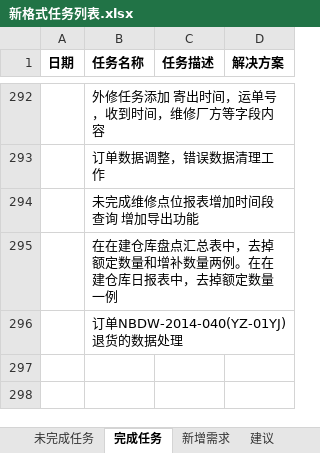
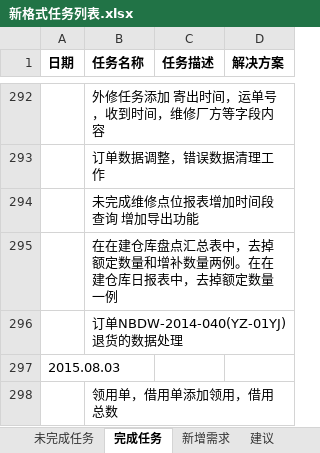
Before and after one commit to mawujun1234/leon1.0, an Excel workbook: ems/document/新格式任务列表.xlsx, sheet 完成任务, drawn as a sheet; only a part is shown, gaps mark what is left out; values as stored, in another font and other column widths than the file's, no borders; the diff names each change by its address in the sheet, - before the commit and + after, or states it on an @@ line.

```diff
--- a/ems/document/新格式任务列表.xlsx (sheet 完成任务)
+++ b/ems/document/新格式任务列表.xlsx (sheet 完成任务)
+row 297: 2015.08.03
+row 298:  | 领用单，借用单添加领用，借用总数
```
Also changed, not shown: sheet 未完成任务, sheet 开发备忘, 13 other files.
